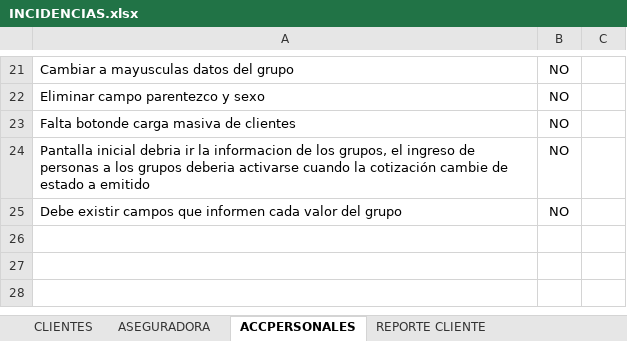
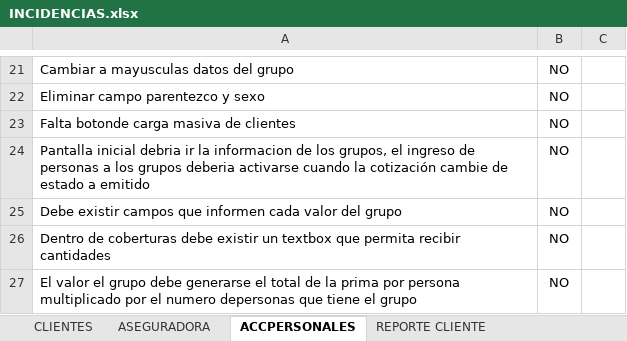
Before and after one commit to jipowi/hiperion, an Excel workbook: Documentacion/Pruebas Noviembre/INCIDENCIAS.xlsx, sheet ACCPERSONALES, drawn as a sheet; only a part is shown, gaps mark what is left out; values as stored, in another font and other column widths than the file's, no borders; charts and pictures not drawn; the diff names each change by its address in the sheet, - before the commit and + after, or states it on an @@ line.

```diff
--- a/Documentacion/Pruebas Noviembre/INCIDENCIAS.xlsx (sheet ACCPERSONALES)
+++ b/Documentacion/Pruebas Noviembre/INCIDENCIAS.xlsx (sheet ACCPERSONALES)
+row 26: Dentro de coberturas debe existir un textbox que permita recibir cantidades | NO
+row 27: El valor el grupo debe generarse el total de la prima por persona multiplicado por el numero depersonas que tiene el grupo | NO
```
